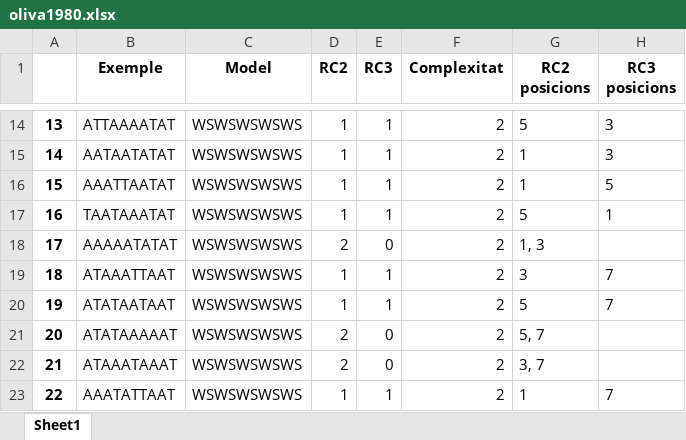
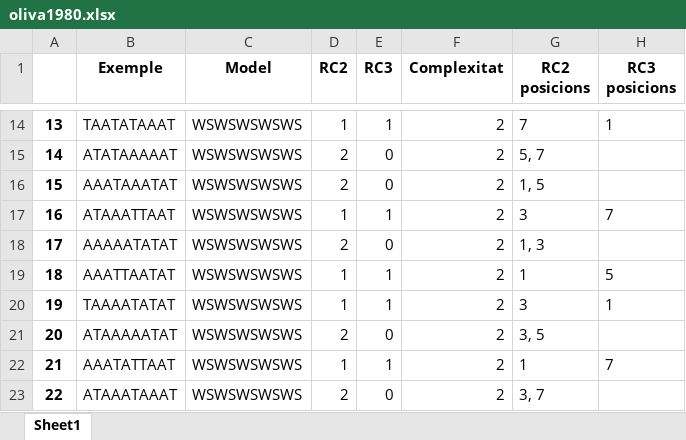
Before and after one commit to garaupere/decaGEN, an Excel workbook: generated/oliva1980.xlsx, sheet Sheet1, drawn as a sheet; only a part is shown, gaps mark what is left out; values as stored, in another font and other column widths than the file's, no borders; the diff covers the shown part only; the diff names each change by its address in the sheet, - before the commit and + after, or states it on an @@ line.

```diff
--- a/generated/oliva1980.xlsx (sheet Sheet1)
+++ b/generated/oliva1980.xlsx (sheet Sheet1)
-B14 (Exemple): ATTAAAATAT
+B14 (Exemple): TAATATAAAT
-G14 (RC2 posicions): 5
+G14 (RC2 posicions): 7
-H14 (RC3 posicions): 3
+H14 (RC3 posicions): 1
-B15 (Exemple): AATAATATAT
+B15 (Exemple): ATATAAAAAT
-D15:D16 (RC2): 1
+D15:D16 (RC2): 2
-E15:E16 (RC3): 1
+E15:E16 (RC3): 0
-G15 (RC2 posicions): 1
+G15 (RC2 posicions): 5, 7
-H15 (RC3 posicions): 3
+H15 (RC3 posicions): (empty)
-B16 (Exemple): AAATTAATAT
+B16 (Exemple): AAATAAATAT
-G16 (RC2 posicions): 1
+G16 (RC2 posicions): 1, 5
-H16 (RC3 posicions): 5
+H16 (RC3 posicions): (empty)
-B17 (Exemple): TAATAAATAT
+B17 (Exemple): ATAAATTAAT
-G17 (RC2 posicions): 5
+G17 (RC2 posicions): 3
-H17 (RC3 posicions): 1
+H17 (RC3 posicions): 7
-B19 (Exemple): ATAAATTAAT
+B19 (Exemple): AAATTAATAT
-G19 (RC2 posicions): 3
+G19 (RC2 posicions): 1
-H19 (RC3 posicions): 7
+H19 (RC3 posicions): 5
-B20 (Exemple): ATATAATAAT
+B20 (Exemple): TAAAATATAT
-G20 (RC2 posicions): 5
+G20 (RC2 posicions): 3
-H20 (RC3 posicions): 7
+H20 (RC3 posicions): 1
-B21 (Exemple): ATATAAAAAT
+B21 (Exemple): ATAAAAATAT
-G21 (RC2 posicions): 5, 7
+G21 (RC2 posicions): 3, 5
-B22 (Exemple): ATAAATAAAT
+B22 (Exemple): AAATATTAAT
-D22 (RC2): 2
+D22 (RC2): 1
-E22 (RC3): 0
+E22 (RC3): 1
-G22 (RC2 posicions): 3, 7
+G22 (RC2 posicions): 1
-H22 (RC3 posicions): (empty)
+H22 (RC3 posicions): 7
-B23 (Exemple): AAATATTAAT
+B23 (Exemple): ATAAATAAAT
-D23 (RC2): 1
+D23 (RC2): 2
-E23 (RC3): 1
+E23 (RC3): 0
-G23 (RC2 posicions): 1
+G23 (RC2 posicions): 3, 7
-H23 (RC3 posicions): 7
+H23 (RC3 posicions): (empty)
```
Also changed, not shown: 100 edited cells elsewhere in this sheet, compared/compare_results.xlsx, compared/compare_results_restrictius.xlsx, 25 other files.
